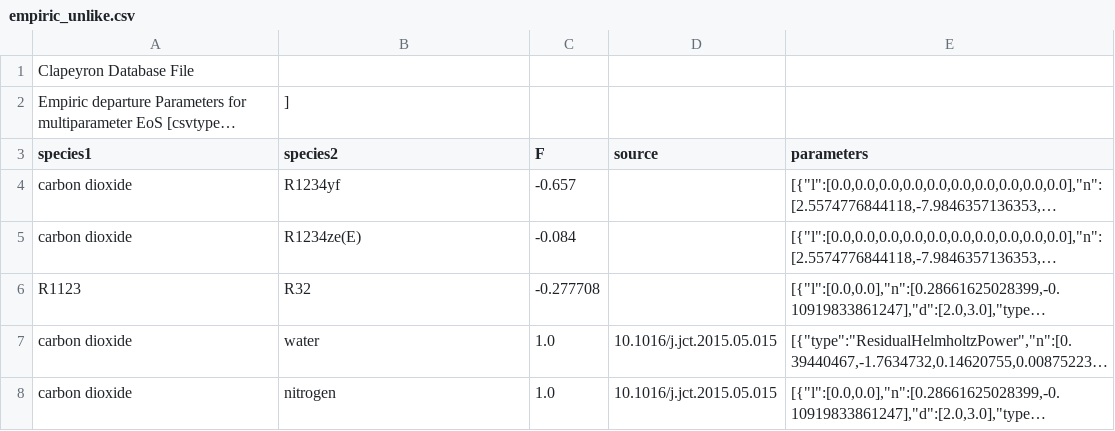
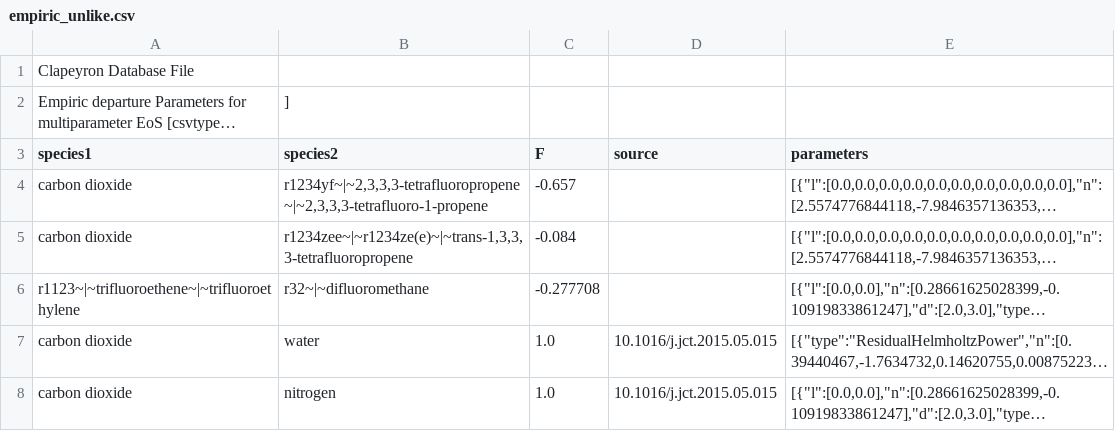
Before and after one commit to ClapeyronThermo/Clapeyron.jl, a CSV file: database/Empiric/departure/empiric_unlike.csv, drawn as a sheet; only a part is shown; long unchanged cells end in …; the diff covers the shown part only; the diff names each change by its address in the sheet, - before the commit and + after, or states it on an @@ line.

```diff
--- a/database/Empiric/departure/empiric_unlike.csv
+++ b/database/Empiric/departure/empiric_unlike.csv
-B4 (species2): R1234yf
+B4 (species2): r1234yf~|~2,3,3,3-tetrafluoropropene~|~2,3,3,3-tetrafluoro-1-propene
-B5 (species2): R1234ze(E)
+B5 (species2): r1234zee~|~r1234ze(e)~|~trans-1,3,3,3-tetrafluoropropene
-A6 (species1): R1123
+A6 (species1): r1123~|~trifluoroethene~|~trifluoroethylene
-B6 (species2): R32
+B6 (species2): r32~|~difluoromethane
```
Also changed, not shown: 31 edited cells elsewhere in this file, database/Correlations/saturation_correlations/dippr101_like.csv, database/Correlations/volume_correlations/dippr105_like.csv, 53 other files.
